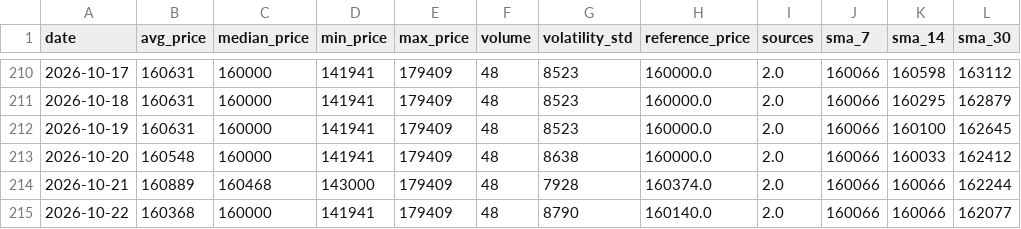
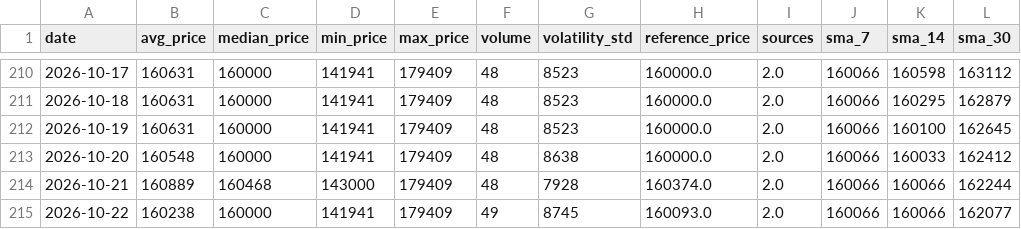
Before and after one commit to AbelV22/project-foundation, a CSV file: public/history_stats.csv, drawn as a sheet; only a part is shown, gaps mark what is left out.

```diff
--- a/public/history_stats.csv
+++ b/public/history_stats.csv
@@ -214,2 +214,2 @@ date,avg_price,median_price,min_price,max_price,volume,volatility_std,reference_
 2026-10-21,160889,160468,143000,179409,48,7928,160374.0,2.0,160066,160066,162244
-2026-10-22,160368,160000,141941,179409,48,8790,160140.0,2.0,160066,160066,162077
+2026-10-22,160238,160000,141941,179409,49,8745,160093.0,2.0,160066,160066,162077
```
Also changed, not shown: 4 other files.
